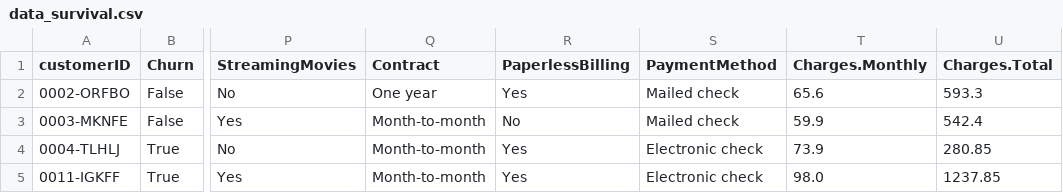
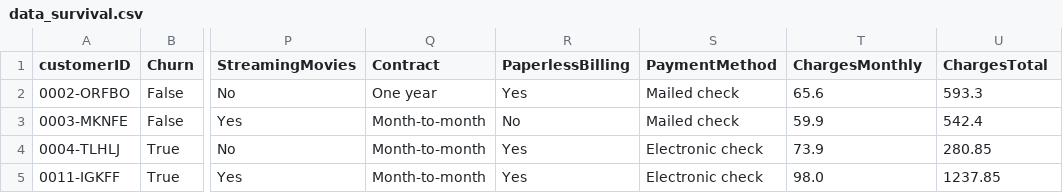
Before and after one commit to devmedeiros/Challenge-Data-Science, a CSV file: 2 - Second Week/data_survival.csv, drawn as a sheet; only a part is shown, gaps mark what is left out; the diff names each change by its address in the sheet, - before the commit and + after, or states it on an @@ line.

Commit message:
Correcting data cleaning and analysis

```diff
--- a/2 - Second Week/data_survival.csv
+++ b/2 - Second Week/data_survival.csv
-T1: Charges.Monthly
+T1: ChargesMonthly
-U1: Charges.Total
+U1: ChargesTotal
```
Also changed, not shown: 3 other files.
